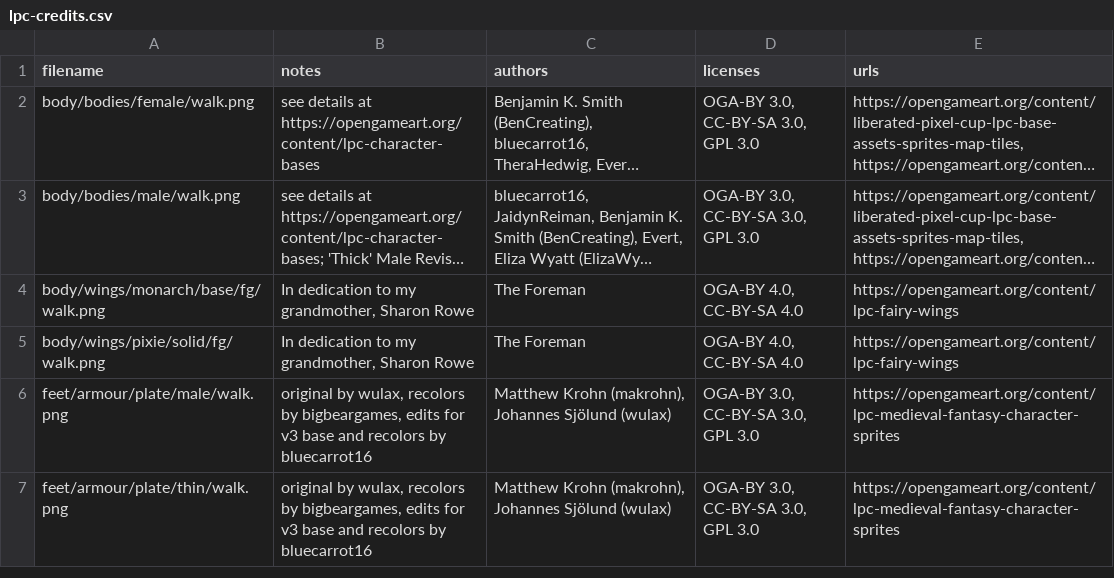
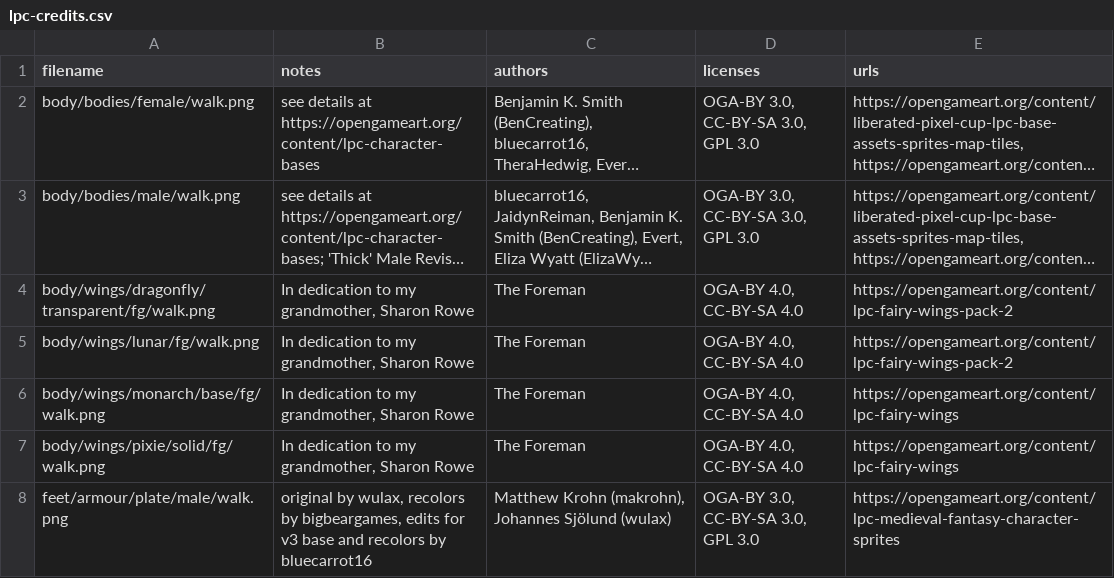
Before and after one commit to finnyalif-blip/sidequest, a CSV file: credits/lpc-credits.csv, drawn as a sheet; only a part is shown; the shorter side is filled out with more unchanged rows; long unchanged cells end in …; the diff names each change by its address in the sheet, - before the commit and + after, or states it on an @@ line.

```diff
--- a/credits/lpc-credits.csv
+++ b/credits/lpc-credits.csv
+row 4: body/wings/dragonfly/transparent/fg/walk.png | In dedication to my grandmother, Sharon Rowe | The Foreman | OGA-BY 4.0, CC-BY-SA 4.0 | https://opengameart.org/content/lpc-fairy-wings-pack-2
+row 5: body/wings/lunar/fg/walk.png | In dedication to my grandmother, Sharon Rowe | The Foreman | OGA-BY 4.0, CC-BY-SA 4.0 | https://opengameart.org/content/lpc-fairy-wings-pack-2
```
Also changed, not shown: 1 other file.
